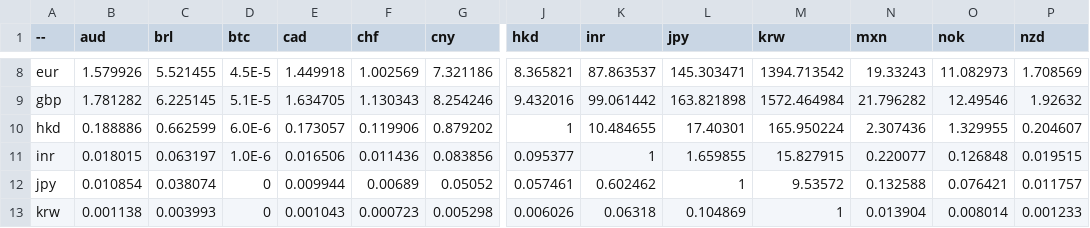
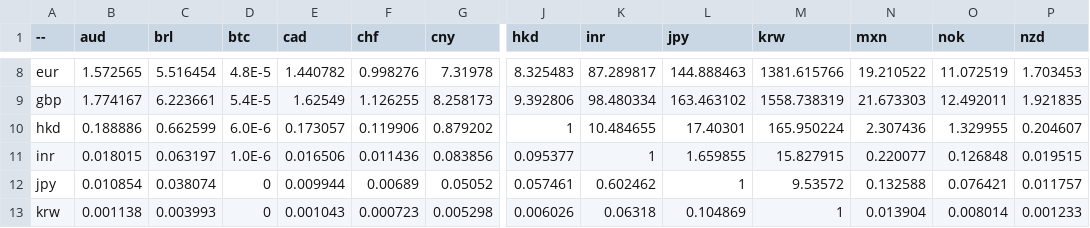
Before and after one commit to sparksets/exchange-rates, a CSV file: top20.csv, drawn as a sheet; only a part is shown, gaps mark what is left out; the diff covers the shown part only; the diff names each change by its address in the sheet, - before the commit and + after, or states it on an @@ line.

```diff
--- a/top20.csv
+++ b/top20.csv
-B8 (aud): 1.579926
+B8 (aud): 1.572565
-C8 (brl): 5.521455
+C8 (brl): 5.516454
-D8 (btc): 4.5E-5
+D8 (btc): 4.8E-5
-E8 (cad): 1.449918
+E8 (cad): 1.440782
-F8 (chf): 1.002569
+F8 (chf): 0.998276
-G8 (cny): 7.321186
+G8 (cny): 7.31978
-J8 (hkd): 8.365821
+J8 (hkd): 8.325483
-K8 (inr): 87.863537
+K8 (inr): 87.289817
-L8 (jpy): 145.303471
+L8 (jpy): 144.888463
-M8 (krw): 1394.713542
+M8 (krw): 1381.615766
-N8 (mxn): 19.33243
+N8 (mxn): 19.210522
-O8 (nok): 11.082973
+O8 (nok): 11.072519
-P8 (nzd): 1.708569
+P8 (nzd): 1.703453
-B9 (aud): 1.781282
+B9 (aud): 1.774167
-C9 (brl): 6.225145
+C9 (brl): 6.223661
-D9 (btc): 5.1E-5
+D9 (btc): 5.4E-5
-E9 (cad): 1.634705
+E9 (cad): 1.62549
-F9 (chf): 1.130343
+F9 (chf): 1.126255
-G9 (cny): 8.254246
+G9 (cny): 8.258173
-J9 (hkd): 9.432016
+J9 (hkd): 9.392806
-K9 (inr): 99.061442
+K9 (inr): 98.480334
-L9 (jpy): 163.821898
+L9 (jpy): 163.463102
-M9 (krw): 1572.464984
+M9 (krw): 1558.738319
-N9 (mxn): 21.796282
+N9 (mxn): 21.673303
-O9 (nok): 12.49546
+O9 (nok): 12.492011
-P9 (nzd): 1.92632
+P9 (nzd): 1.921835
```
Also changed, not shown: 138 edited cells elsewhere in this file, latest.csv, top10.csv, 3 other files.
